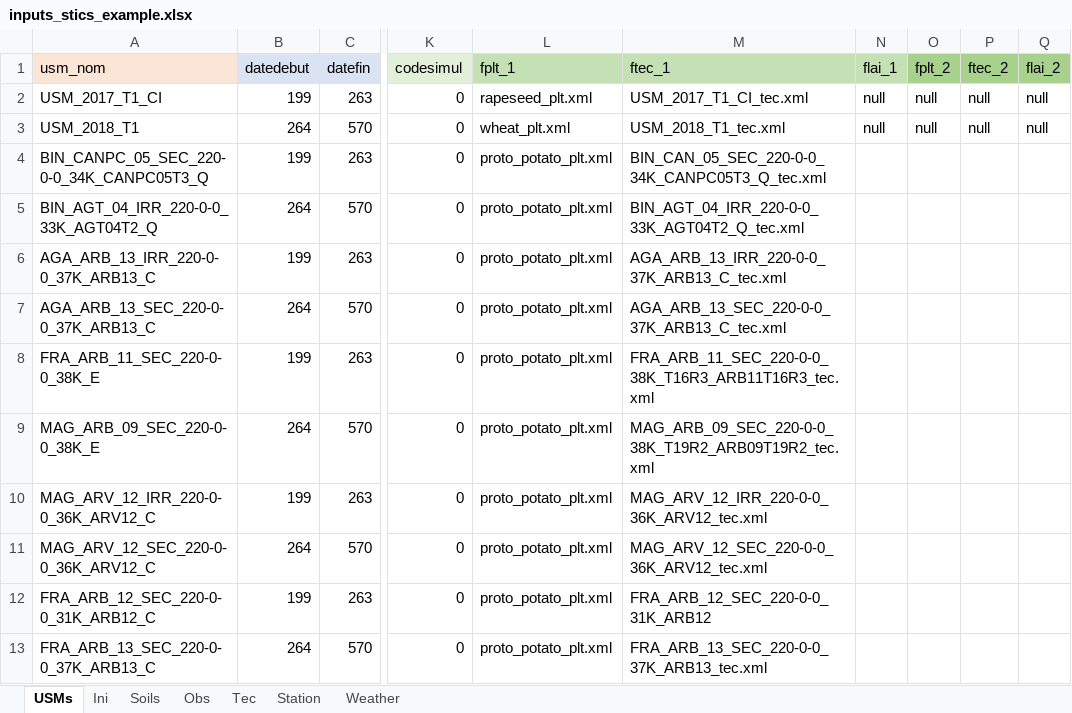
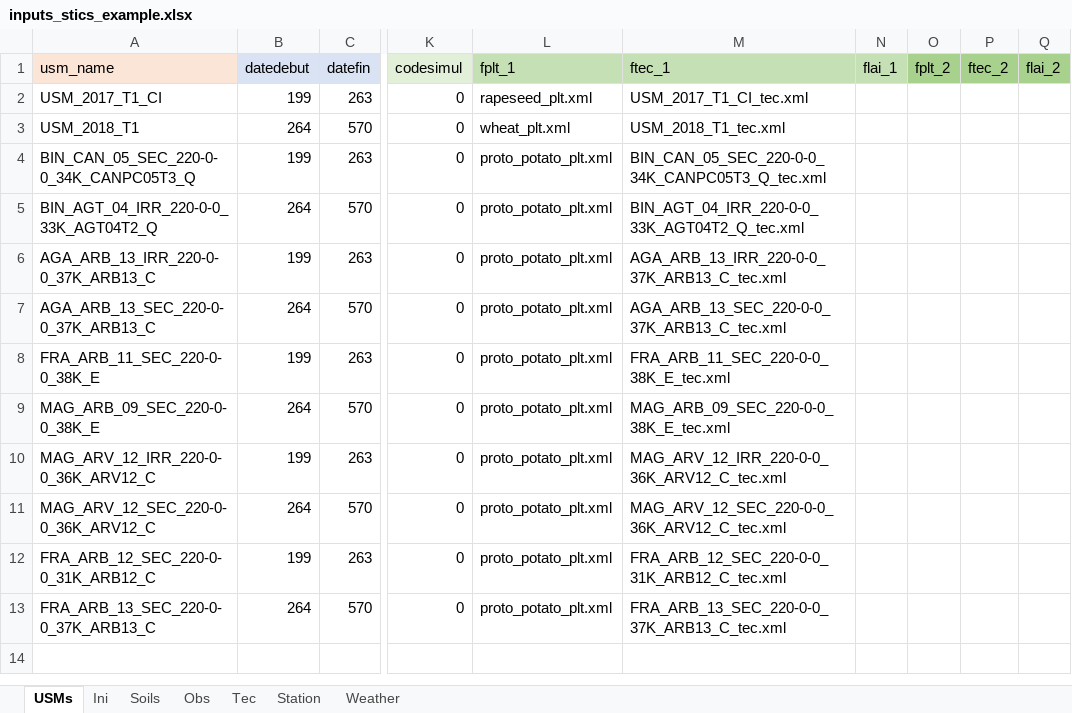
Before and after one commit to SticsRPacks/SticsRFiles, an Excel workbook: inst/extdata/xl/BASE/inputs_stics_example.xlsx, sheet USMs, drawn as a sheet; only a part is shown, gaps mark what is left out; values as stored, in another font and other column widths than the file's, no borders; the diff names each change by its address in the sheet, - before the commit and + after, or states it on an @@ line.

```diff
--- a/inst/extdata/xl/BASE/inputs_stics_example.xlsx (sheet USMs)
+++ b/inst/extdata/xl/BASE/inputs_stics_example.xlsx (sheet USMs)
-A1: usm_nom
+A1: usm_name
-N2:N3 (flai_1): null
+N2:N3 (flai_1): (empty)
-O2:O3 (fplt_2): null
+O2:O3 (fplt_2): (empty)
-P2:P3 (ftec_2): null
+P2:P3 (ftec_2): (empty)
-Q2:Q3 (flai_2): null
+Q2:Q3 (flai_2): (empty)
-A4 (usm_name): BIN_CANPC_05_SEC_220-0-0_34K_CANPC05T3_Q
+A4 (usm_name): BIN_CAN_05_SEC_220-0-0_34K_CANPC05T3_Q
-M8 (ftec_1): FRA_ARB_11_SEC_220-0-0_38K_T16R3_ARB11T16R3_tec.xml
+M8 (ftec_1): FRA_ARB_11_SEC_220-0-0_38K_E_tec.xml
-M9 (ftec_1): MAG_ARB_09_SEC_220-0-0_38K_T19R2_ARB09T19R2_tec.xml
+M9 (ftec_1): MAG_ARB_09_SEC_220-0-0_38K_E_tec.xml
-M10 (ftec_1): MAG_ARV_12_IRR_220-0-0_36K_ARV12_tec.xml
+M10 (ftec_1): MAG_ARV_12_IRR_220-0-0_36K_ARV12_C_tec.xml
-M11 (ftec_1): MAG_ARV_12_SEC_220-0-0_36K_ARV12_tec.xml
+M11 (ftec_1): MAG_ARV_12_SEC_220-0-0_36K_ARV12_C_tec.xml
-M12 (ftec_1): FRA_ARB_12_SEC_220-0-0_31K_ARB12
+M12 (ftec_1): FRA_ARB_12_SEC_220-0-0_31K_ARB12_C_tec.xml
-M13 (ftec_1): FRA_ARB_13_SEC_220-0-0_37K_ARB13_tec.xml
+M13 (ftec_1): FRA_ARB_13_SEC_220-0-0_37K_ARB13_C_tec.xml
```
Also changed, not shown: sheet Tec, formulas that keep their value, 4 other files.
